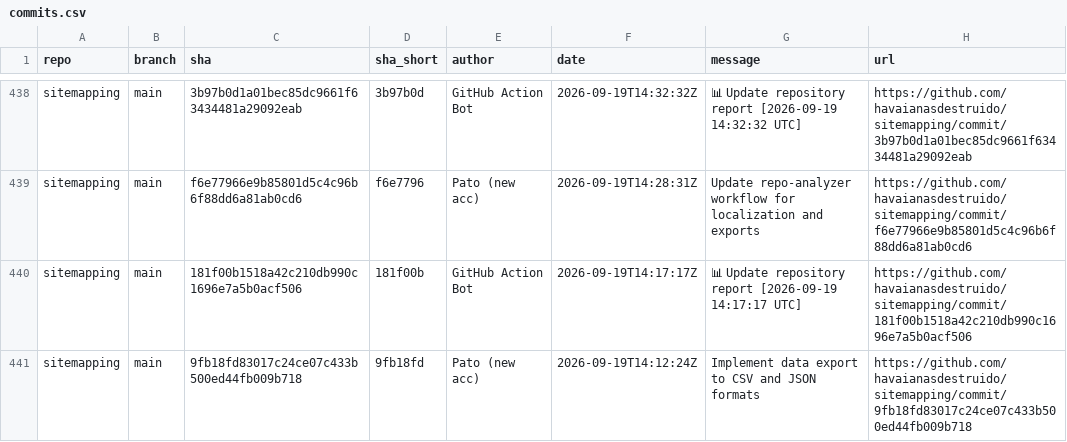
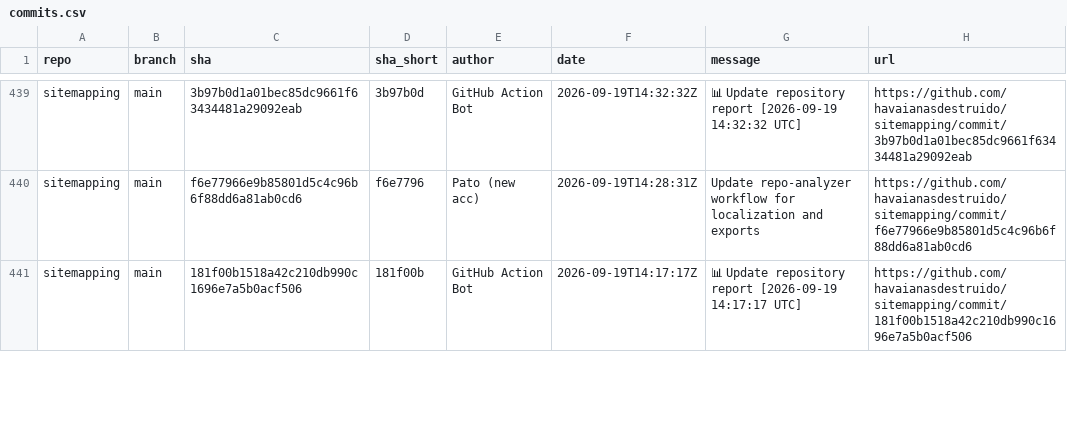
Before and after one commit to havaianasdestruido/sitemapping, a CSV file: reports/commits.csv, drawn as a sheet; only a part is shown, gaps mark what is left out; the diff covers the shown part only.

```diff
--- a/reports/commits.csv
+++ b/reports/commits.csv
@@ -440,2 +441 @@ sitemapping,main,f6e77966e9b85801d5c4c96b6f88dd6a81ab0cd6,f6e7796,Pato (new acc)
 sitemapping,main,181f00b1518a42c210db990c1696e7a5b0acf506,181f00b,GitHub Action Bot,2026-09-19T14:17:17Z,📊 Update repository report [2026-09-19 14:17:17 UTC],https://github.com/havaianasdestruido/sitemapping/commit/181f00b1518a42c210db990c1696e7a5b0acf506
-sitemapping,main,9fb18fd83017c24ce07c433b500ed44fb009b718,9fb18fd,Pato (new acc),2026-09-19T14:12:24Z,Implement data export to CSV and JSON formats,https://github.com/havaianasdestruido/sitemapping/commit/9fb18fd83017c24ce07c433b500ed44fb009b718
```
Also changed, not shown: 2 added rows, 1 removed row and 11 edited cells elsewhere in this file, reports/branches.csv, reports/contributors.csv, 13 other files.
